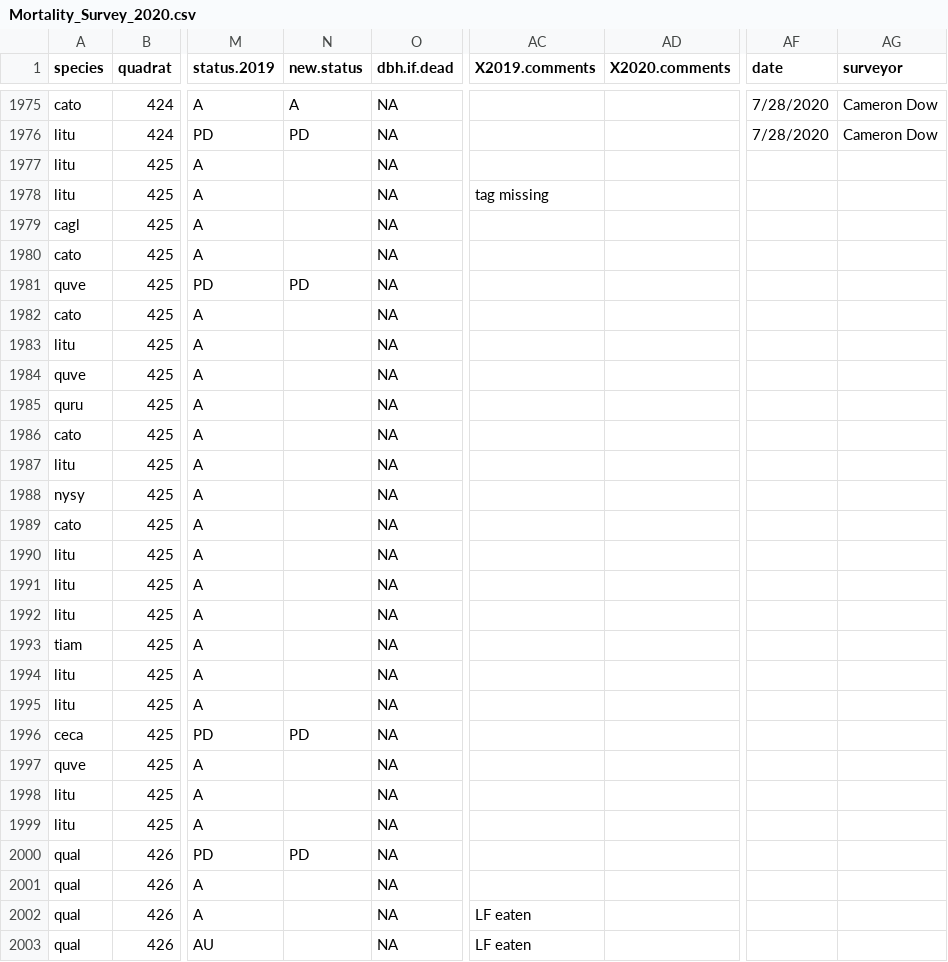
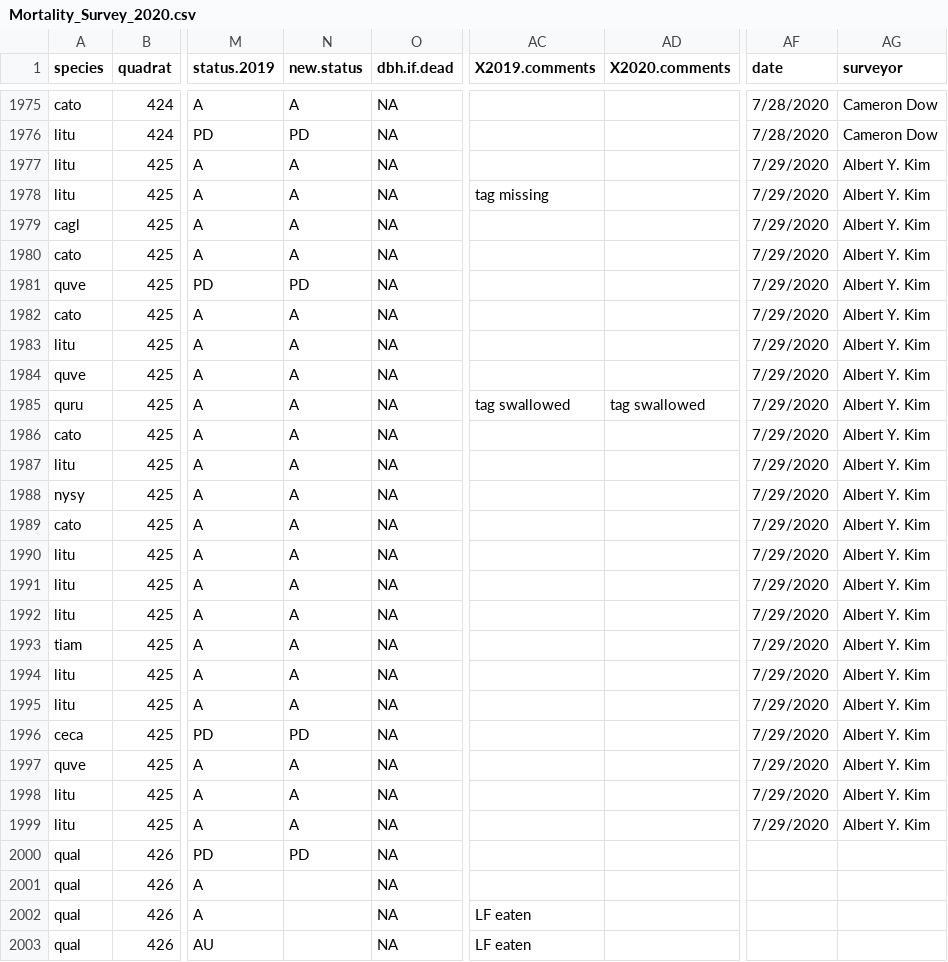
Before and after one commit to SCBI-ForestGEO/SCBI-ForestGEO-Data, a CSV file: tree_mortality/raw data/Mortality_Survey_2020.csv, drawn as a sheet; only a part is shown, gaps mark what is left out; the diff names each change by its address in the sheet, - before the commit and + after, or states it on an @@ line.

Commit message:
quad 425

```diff
--- a/tree_mortality/raw data/Mortality_Survey_2020.csv
+++ b/tree_mortality/raw data/Mortality_Survey_2020.csv
-N1977:N1980 (new.status): (empty)
+N1977:N1980 (new.status): A
-AF1977:AF1999 (date): (empty)
+AF1977:AF1999 (date): 7/29/2020
-AG1977:AG1999 (surveyor): (empty)
+AG1977:AG1999 (surveyor): Albert Y. Kim
-N1982:N1995 (new.status): (empty)
+N1982:N1995 (new.status): A
-AC1985 (X2019.comments): (empty)
+AC1985 (X2019.comments): tag swallowed
-AD1985 (X2020.comments): (empty)
+AD1985 (X2020.comments): tag swallowed
-N1997:N1999 (new.status): (empty)
+N1997:N1999 (new.status): A
```
